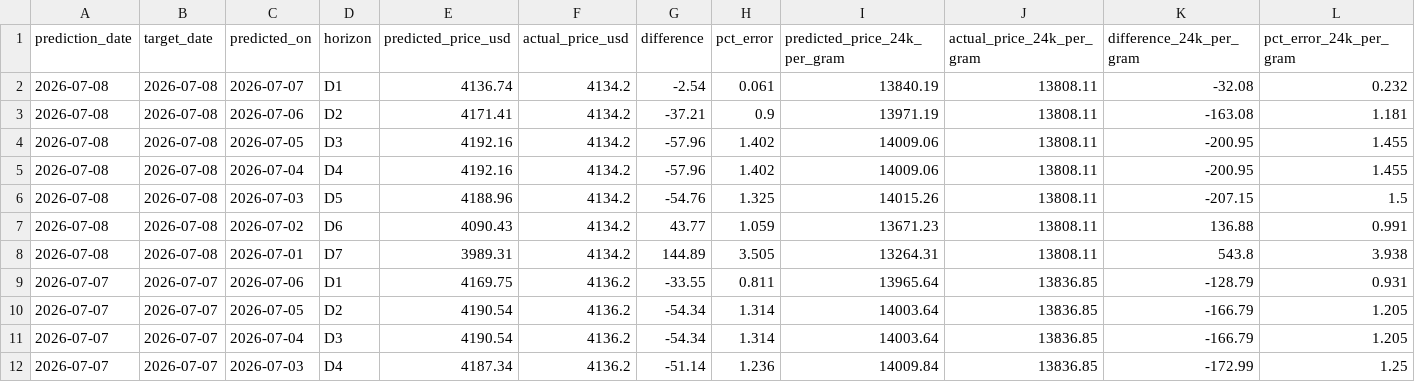
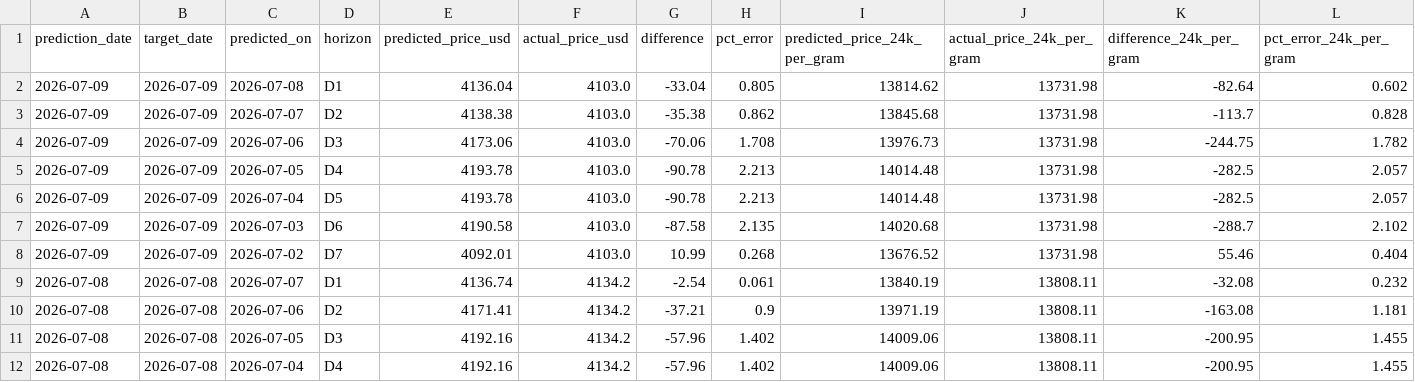
Before and after one commit to alagarsamy-m/GoldSense, a CSV file: dataset/prediction_logs.csv, drawn as a sheet; only a part is shown; the shorter side is filled out with more unchanged rows; rows hold the shown columns only; the diff names each change by its address in the sheet, - before the commit and + after, or states it on an @@ line.

```diff
--- a/dataset/prediction_logs.csv
+++ b/dataset/prediction_logs.csv
+row 2: 2026-07-09 | 2026-07-09 | 2026-07-08 | D1 | 4136.04 | 4103.0 | -33.04 | 0.805 | 13814.62 | 13731.98 | -82.64 | 0.602
+row 3: 2026-07-09 | 2026-07-09 | 2026-07-07 | D2 | 4138.38 | 4103.0 | -35.38 | 0.862 | 13845.68 | 13731.98 | -113.7 | 0.828
+row 4: 2026-07-09 | 2026-07-09 | 2026-07-06 | D3 | 4173.06 | 4103.0 | -70.06 | 1.708 | 13976.73 | 13731.98 | -244.75 | 1.782
+row 5: 2026-07-09 | 2026-07-09 | 2026-07-05 | D4 | 4193.78 | 4103.0 | -90.78 | 2.213 | 14014.48 | 13731.98 | -282.5 | 2.057
+row 6: 2026-07-09 | 2026-07-09 | 2026-07-04 | D5 | 4193.78 | 4103.0 | -90.78 | 2.213 | 14014.48 | 13731.98 | -282.5 | 2.057
+row 7: 2026-07-09 | 2026-07-09 | 2026-07-03 | D6 | 4190.58 | 4103.0 | -87.58 | 2.135 | 14020.68 | 13731.98 | -288.7 | 2.102
+row 8: 2026-07-09 | 2026-07-09 | 2026-07-02 | D7 | 4092.01 | 4103.0 | 10.99 | 0.268 | 13676.52 | 13731.98 | 55.46 | 0.404
```
Also changed, not shown: dataset/Gold Rate.csv, dataset/USD-INR.csv, 9 other files.
